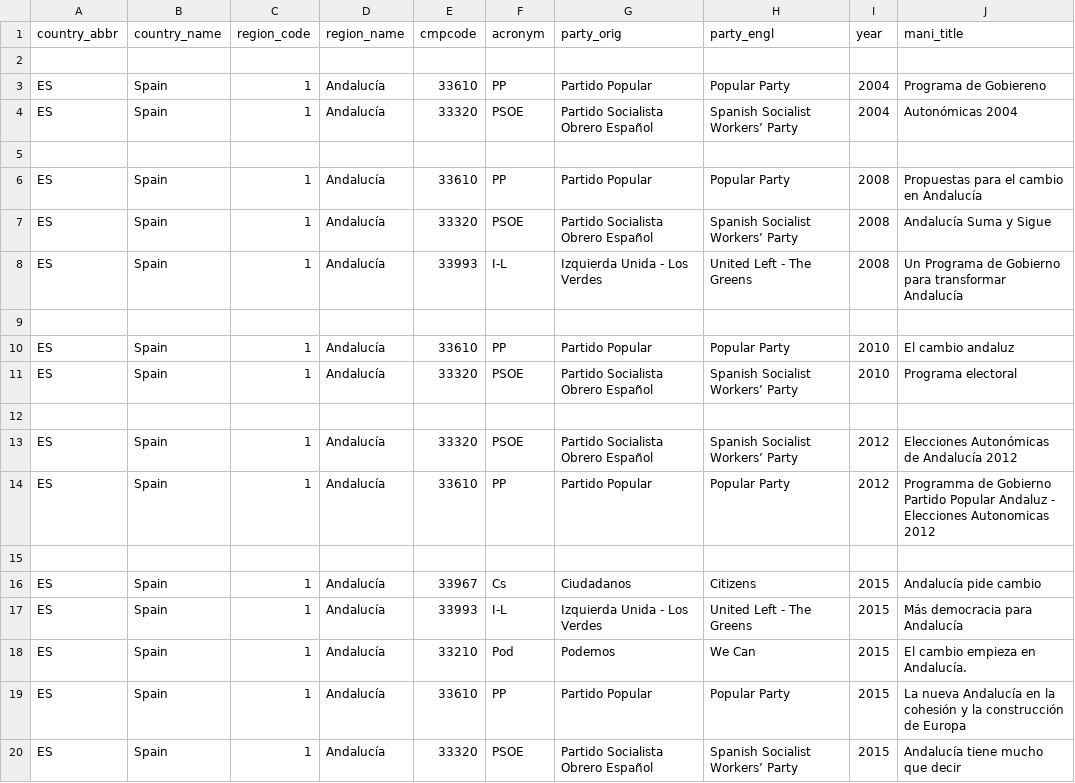
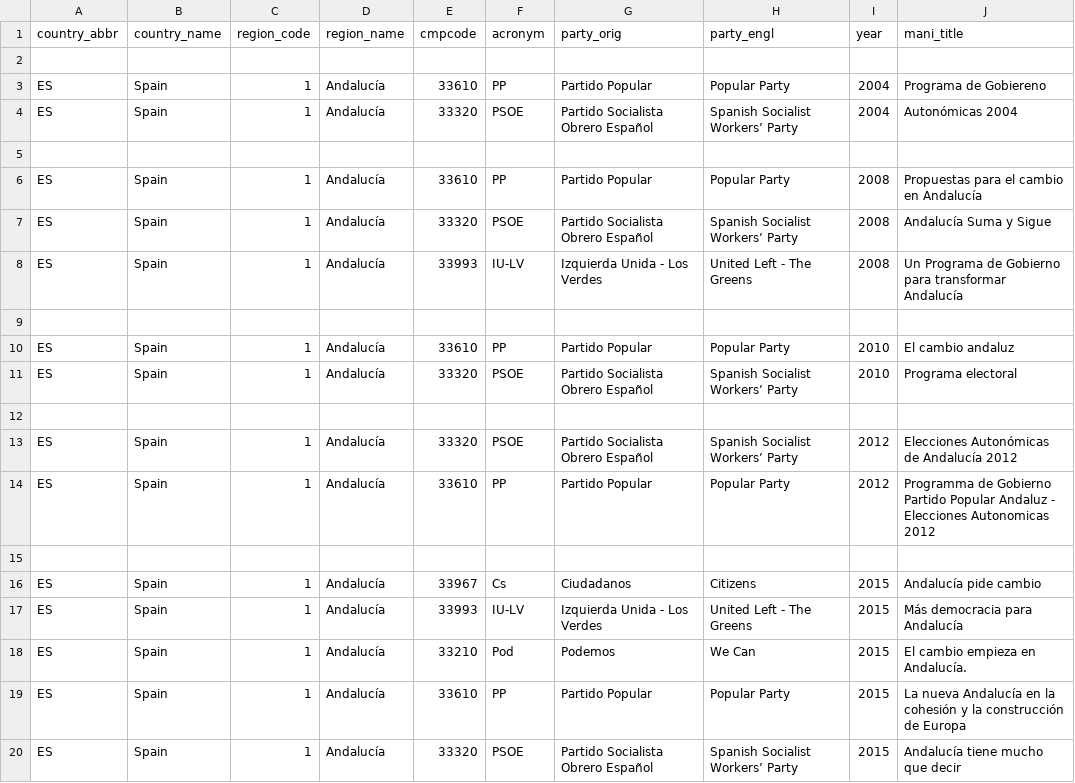
Before and after one commit to julianbernauer/polidoc, a CSV file: regions/spain/esp_andalucia.csv, drawn as a sheet.

Commit message:
Update esp_andalucia.csv

```diff
--- a/regions/spain/esp_andalucia.csv
+++ b/regions/spain/esp_andalucia.csv
@@ -7,3 +7,3 @@ ES,Spain,1,Andalucía,33610,PP,Partido Popular,Popular Party,2008,Propuestas par
 ES,Spain,1,Andalucía,33320,PSOE,Partido Socialista Obrero Español,Spanish Socialist Workers’ Party,2008,Andalucía Suma y Sigue
-ES,Spain,1,Andalucía,33993,I-L,Izquierda Unida - Los Verdes,United Left - The Greens,2008,Un Programa de Gobierno para transformar Andalucía
+ES,Spain,1,Andalucía,33993,IU-LV,Izquierda Unida - Los Verdes,United Left - The Greens,2008,Un Programa de Gobierno para transformar Andalucía
 
@@ -16,3 +16,3 @@ ES,Spain,1,Andalucía,33610,PP,Partido Popular,Popular Party,2012,Programma de G
 ES,Spain,1,Andalucía,33967,Cs,Ciudadanos,Citizens,2015,Andalucía pide cambio
-ES,Spain,1,Andalucía,33993,I-L,Izquierda Unida - Los Verdes,United Left - The Greens,2015,Más democracia para Andalucía
+ES,Spain,1,Andalucía,33993,IU-LV,Izquierda Unida - Los Verdes,United Left - The Greens,2015,Más democracia para Andalucía
 ES,Spain,1,Andalucía,33210,Pod,Podemos,We Can,2015,El cambio empieza en Andalucía.
```
